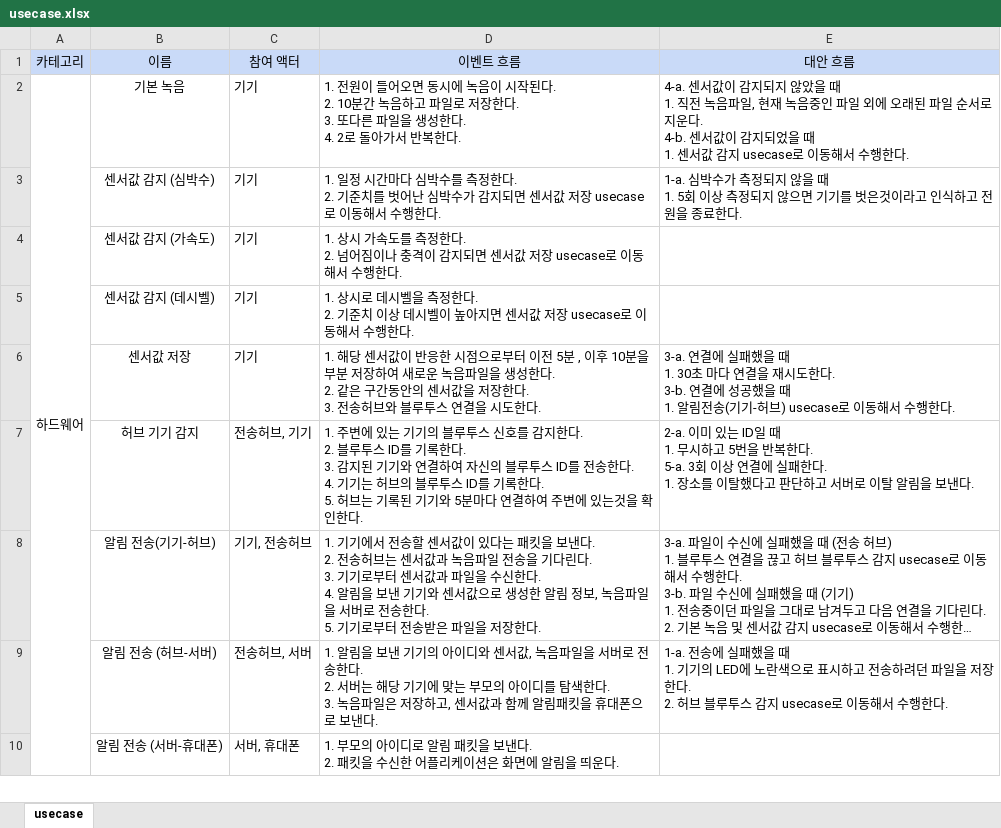
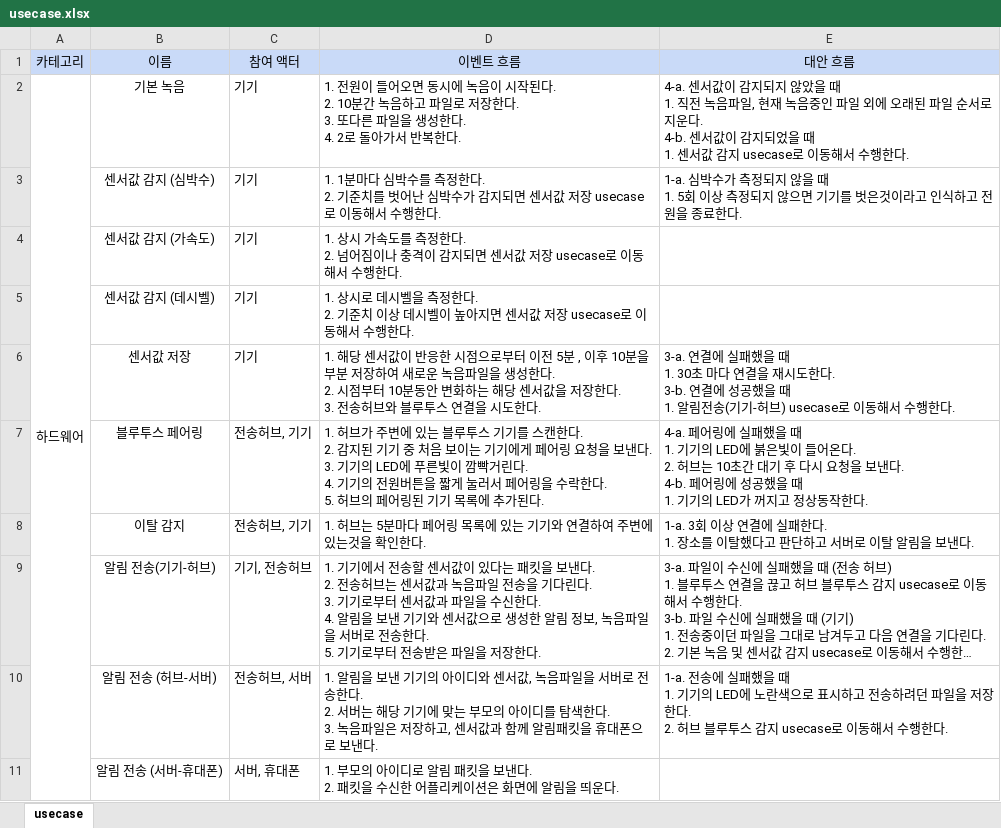
Before and after one commit to ForGraduate2020/Second-Semester, an Excel workbook: 기획문서/usecase.xlsx, sheet usecase, drawn as a sheet; only a part is shown; long unchanged cells end in …; values as stored, in another font and other column widths than the file's, no borders; charts and pictures not drawn; removed rows and columns are numbered as before the commit, all else as after; ↵ is a line break in a cell; the diff covers the shown part only; the diff names each change by its address in the sheet, - before the commit and + after, or states it on an @@ line.

Commit message:
update usecase/testcase HWsheet

```diff
--- a/기획문서/usecase.xlsx (sheet usecase)
+++ b/기획문서/usecase.xlsx (sheet usecase)
-D3 (이벤트 흐름): 1. 일정 시간마다 심…
+D3 (이벤트 흐름): 1. 1분마다 심…
-D6 (이벤트 흐름): …한다. ↵ 2. 같은 구간동안의 센서값…
+D6 (이벤트 흐름): …한다. ↵ 2. 시점부터 10분동안 변화하는 해당 센서값…
-row 7:  | 허브 기기 감지 | 전송허브, 기기 | 1. 주변에 있는 기기의 블루투스 신호를 감지한다. ↵ 2. 블루투스 ID를 기록한다. ↵ 3. 감지된 기기와 연결하여 자신의 블루투스 ID를 전송한다. ↵ 4. 기기는 허브의 블루투스 ID를 기록한다. ↵ 5. 허브는 기록된 기기와 5분마다 연결하여 주변에 있는것을 확인한다. | 2-a. 이미 있는 ID일 때 ↵ 1. 무시하고 5번을 반복한다. ↵ 5-a. 3회 이상 연결에 실패한다. ↵ 1. 장소를 이탈했다고 판단하고 서버로 이탈 알림을 보낸다.
+row 7:  | 블루투스 페어링 | 전송허브, 기기 | 1. 허브가 주변에 있는 블루투스 기기를 스캔한다. ↵ 2. 감지된 기기 중 처음 보이는 기기에게 페어링 요청을 보낸다. ↵ 3. 기기의 LED에 푸른빛이 깜빡거린다. ↵ 4. 기기의 전원버튼을 짧게 눌러서 페어링을 수락한다. ↵ 5. 허브의 페어링된 기기 목록에 추가된다. | 4-a. 페어링에 실패했을 때 ↵ 1. 기기의 LED에 붉은빛이 들어온다. ↵ 2. 허브는 10초간 대기 후 다시 요청을 보낸다. ↵ 4-b. 페어링에 성공했을 때 ↵ 1. 기기의 LED가 꺼지고 정상동작한다.
+row 8:  | 이탈 감지 | 전송허브, 기기 | 1. 허브는 5분마다 페어링 목록에 있는 기기와 연결하여 주변에 있는것을 확인한다. | 1-a. 3회 이상 연결에 실패한다. ↵ 1. 장소를 이탈했다고 판단하고 서버로 이탈 알림을 보낸다.
```
Also changed, not shown: 9 edited cells elsewhere in this sheet, 기획문서/testcase.xlsx, 9 other files.
